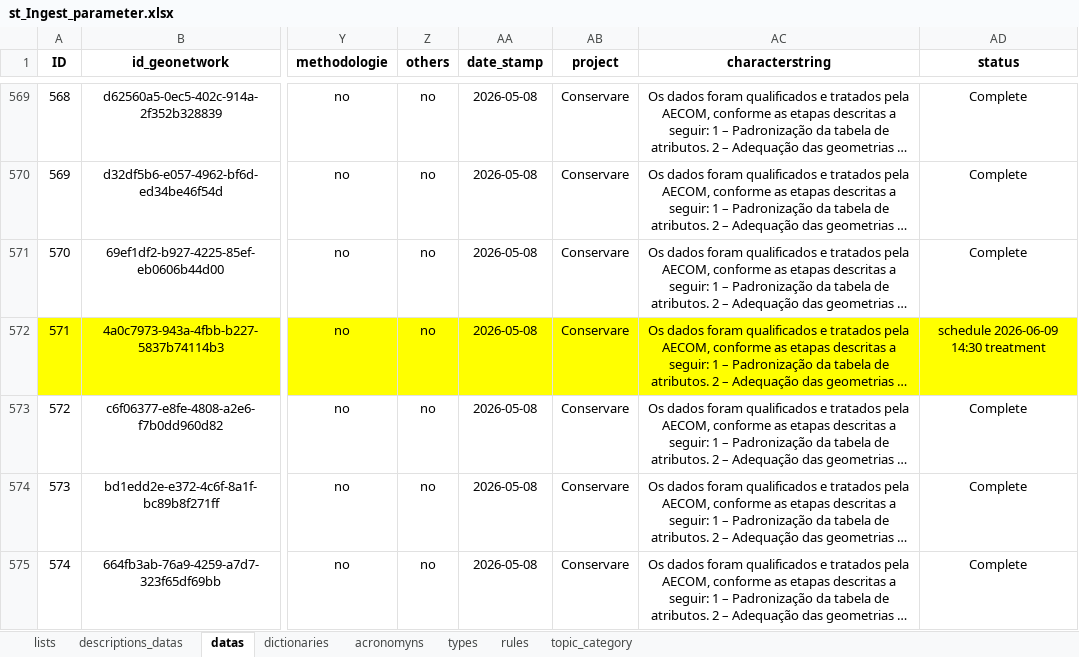
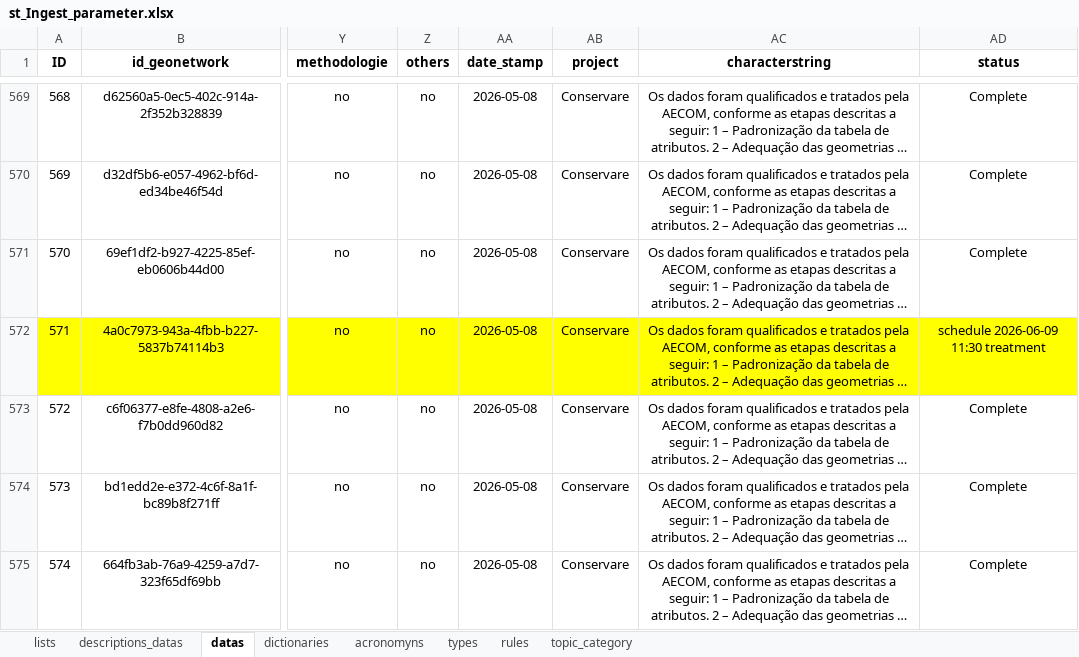
Before and after one commit to FranciscoAecom/prefect, an Excel workbook: input/st_Ingest_parameter.xlsx, sheet datas, drawn as a sheet; only a part is shown, gaps mark what is left out; long unchanged cells end in …; values as stored, in another font and other column widths than the file's, no borders; conditional formats and table styles not drawn; the diff names each change by its address in the sheet, - before the commit and + after, or states it on an @@ line.

Commit message:
Ajustes

```diff
--- a/input/st_Ingest_parameter.xlsx (sheet datas)
+++ b/input/st_Ingest_parameter.xlsx (sheet datas)
-AD572 (status): schedule 2026-06-09 14:30 treatment
+AD572 (status): schedule 2026-06-09 11:30 treatment
```
